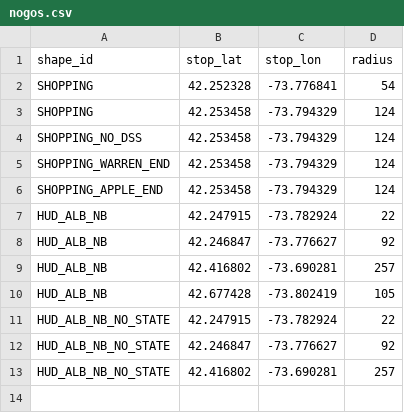
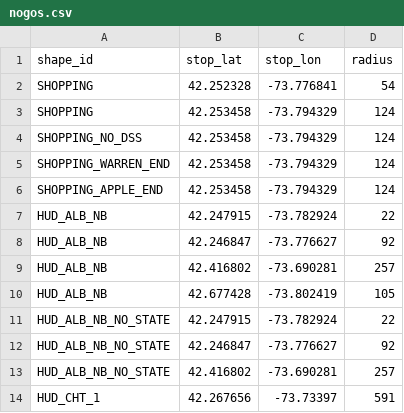
Before and after one commit to maxtkc/columbia-county-gtfs, a CSV file: nogos.csv, drawn as a sheet; the diff names each change by its address in the sheet, - before the commit and + after, or states it on an @@ line.

Commit message:
update stop positions for loop 1

```diff
--- a/nogos.csv
+++ b/nogos.csv
+row 14: HUD_CHT_1 | 42.267656 | -73.73397 | 591
```
Also changed, not shown: stops.csv, 3 other files.
